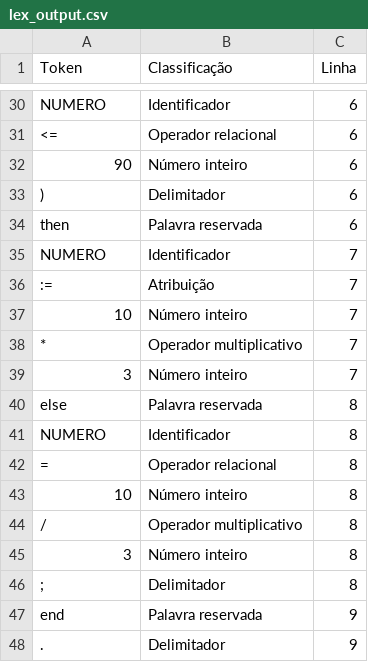
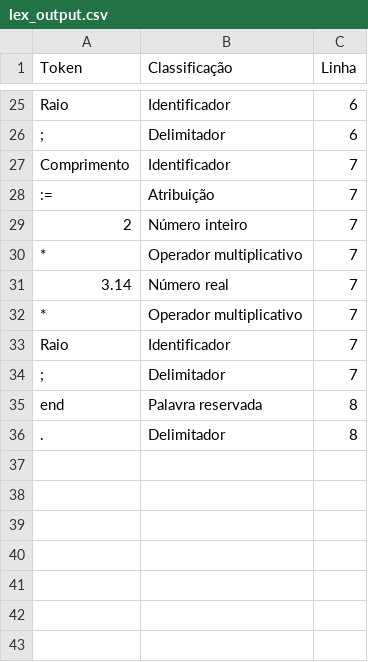
Before and after one commit to sammid37/compiladores, a CSV file: lex_output.csv, drawn as a sheet; only a part is shown, gaps mark what is left out; removed rows and columns are numbered as before the commit, all else as after; the diff covers the shown part only; the diff names each change by its address in the sheet, - before the commit and + after, or states it on an @@ line.

```diff
--- a/lex_output.csv
+++ b/lex_output.csv
-A25 (Token): NUMERO
+A25 (Token): Raio
-row 31: <= | Operador relacional | 6
-row 32: 90 | Número inteiro | 6
-A26 (Token): )
+A26 (Token): ;
-row 34: then | Palavra reservada | 6
-A27 (Token): NUMERO
+A27 (Token): Comprimento
-A29 (Token): 10
+A29 (Token): 2
-row 39: 3 | Número inteiro | 7
-row 40: else | Palavra reservada | 8
-row 41: NUMERO | Identificador | 8
-row 42: = | Operador relacional | 8
-row 43: 10 | Número inteiro | 8
-row 44: / | Operador multiplicativo | 8
-row 45: 3 | Número inteiro | 8
+row 31: 3.14 | Número real | 7
+row 32: * | Operador multiplicativo | 7
+row 33: Raio | Identificador | 7
-C34 (Linha): 8
+C34 (Linha): 7
-C35:C36 (Linha): 9
+C35:C36 (Linha): 8
```
Also changed, not shown: 8 added rows, 13 removed rows and 9 edited cells elsewhere in this file, 10 other files.
